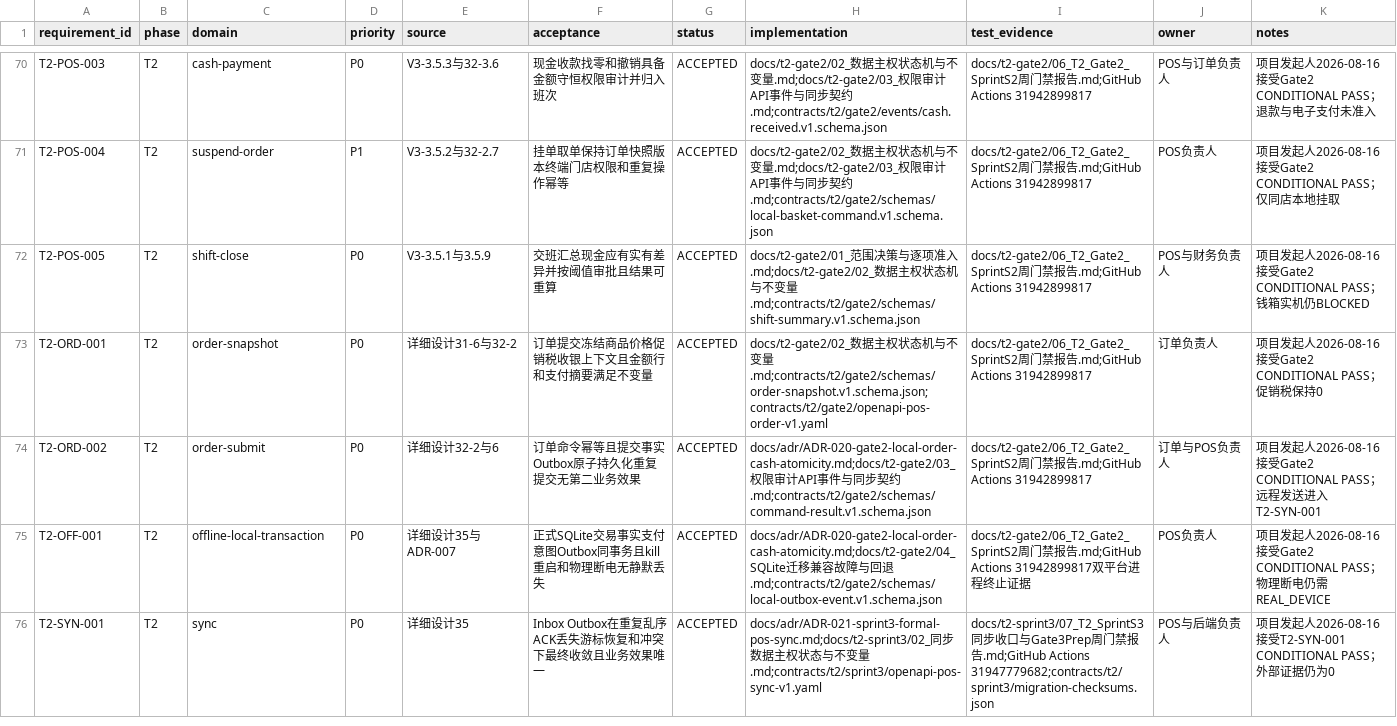
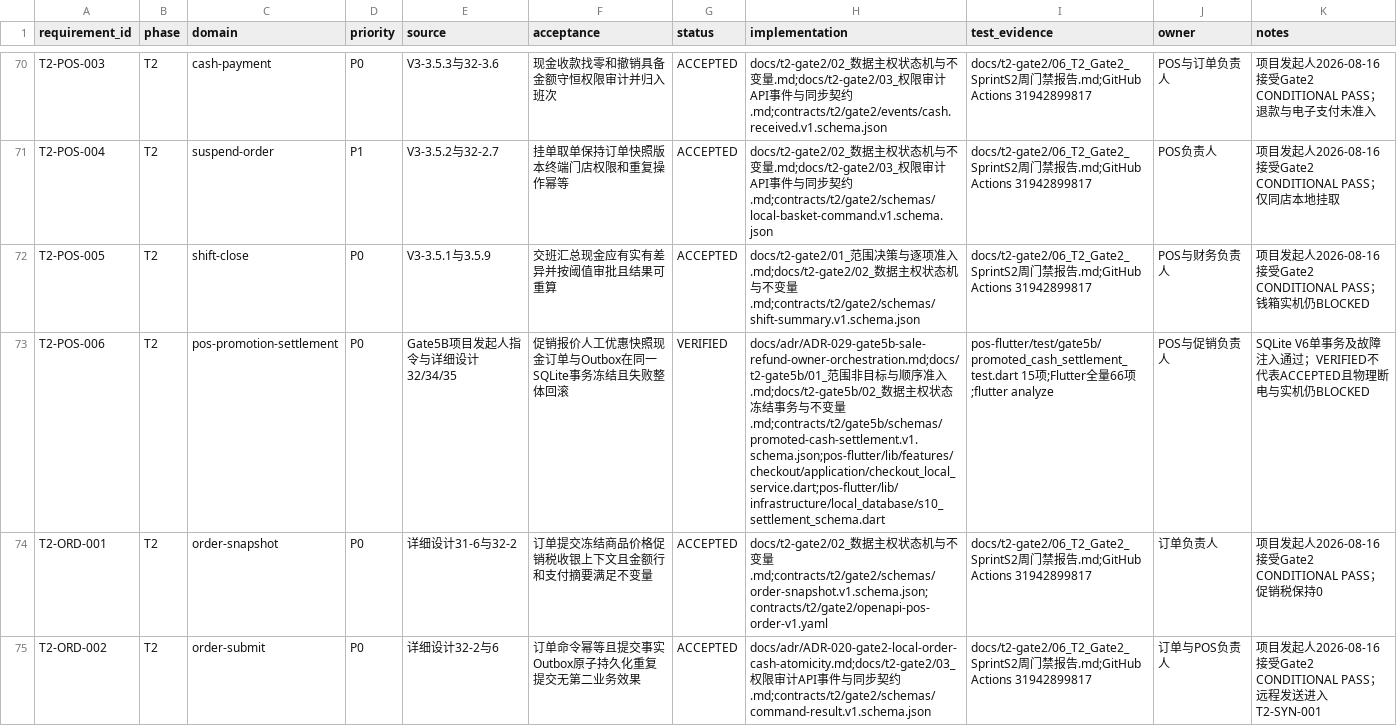
Before and after one commit to eiven-xxw/jshPOS, a CSV file: docs/governance/rtm.csv, drawn as a sheet; only a part is shown, gaps mark what is left out; the shorter side is filled out with more unchanged rows; the diff covers the shown part only; the diff names each change by its address in the sheet, - before the commit and + after, or states it on an @@ line.

Commit message:
feat(gate5b): verify atomic promoted POS settlement

```diff
--- a/docs/governance/rtm.csv
+++ b/docs/governance/rtm.csv
+row 73: T2-POS-006 | T2 | pos-promotion-settlement | P0 | Gate5B项目发起人指令与详细设计32/34/35 | 促销报价人工优惠快照现金订单与Outbox在同一SQLite事务冻结且失败整体回滚 | VERIFIED | docs/adr/ADR-029-gate5b-sale-refund-owner-orchestration.md;docs/t2-gate5b/01_范围非目标与顺序准入.md;docs/t2-gate5b/02_数据主权状态冻结事务与不变量.md;contracts/t2/gate5b/schemas/promoted-cash-settlement.v1.schema.json;pos-flutter/lib/features/checkout/application/checkout_local_service.dart;pos-flutter/lib/infrastructure/local_database/s10_settlement_schema.dart | pos-flutter/test/gate5b/promoted_cash_settlement_test.dart 15项;Flutter全量66项;flutter analyze | POS与促销负责人 | SQLite V6单事务及故障注入通过；VERIFIED不代表ACCEPTED且物理断电与实机仍BLOCKED
```
Also changed, not shown: 2 added rows and 9 edited cells elsewhere in this file, 21 other files.
